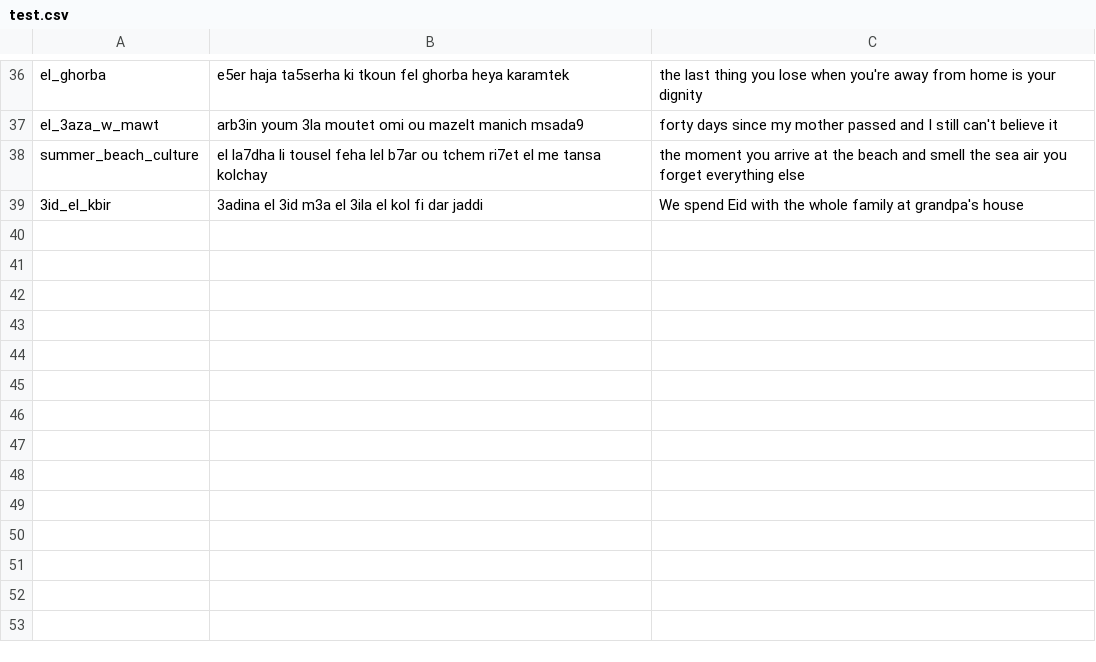
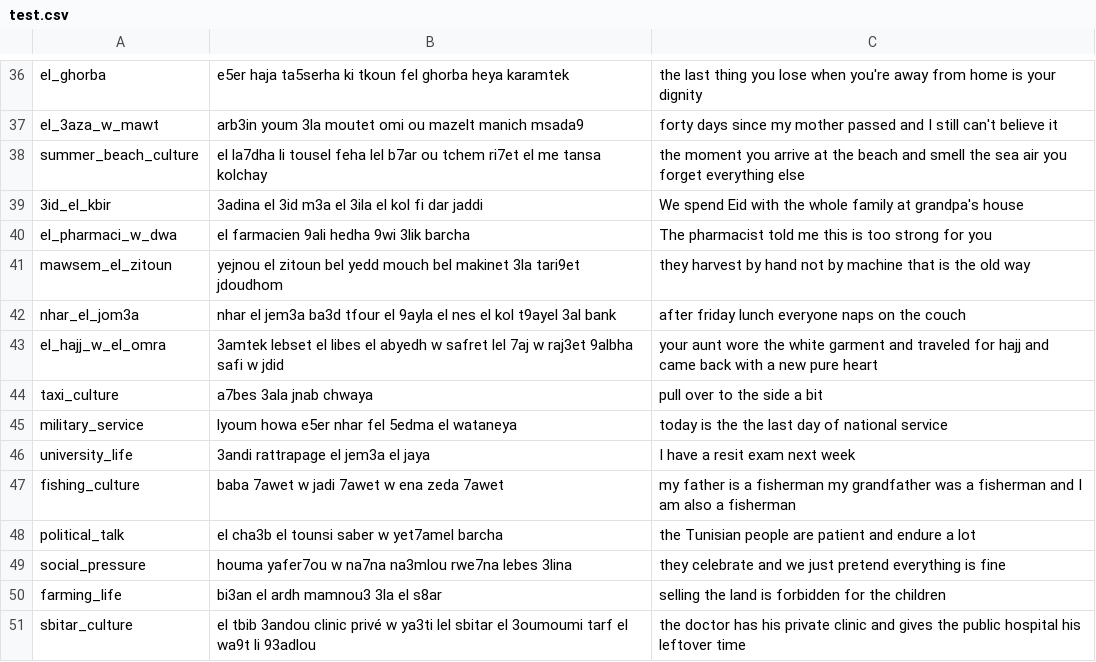
Before and after one commit to Dhiadev-tn/darija-translator, a CSV file: data/splits/test.csv, drawn as a sheet; only a part is shown, gaps mark what is left out.

Commit message:
regenerate splits: 500 pairs, 50 categories

```diff
--- a/data/splits/test.csv
+++ b/data/splits/test.csv
@@ -39 +39,13 @@ summer_beach_culture,el la7dha li tousel feha lel b7ar ou tchem ri7et el me tans
 3id_el_kbir,3adina el 3id m3a el 3ila el kol fi dar jaddi,We spend Eid  with the whole family at grandpa's house
+el_pharmaci_w_dwa,el farmacien 9ali hedha 9wi 3lik barcha,The pharmacist told me this is too strong for you
+mawsem_el_zitoun,yejnou el zitoun bel yedd mouch bel makinet 3la tari9et jdoudhom,they harvest by hand not by machine that is the old way
+nhar_el_jom3a,nhar el jem3a ba3d tfour el 9ayla el nes el kol t9ayel 3al bank,after friday lunch everyone naps on the couch
+el_hajj_w_el_omra,3amtek lebset el libes el abyedh w safret lel 7aj w raj3et 9albha safi w jdid,your aunt wore the white garment and traveled for hajj and came back with a new pure heart
+taxi_culture,a7bes 3ala jnab chwaya,pull over to the side a bit
+military_service,lyoum howa e5er nhar fel 5edma el wataneya,today is the the last day of national service
+university_life,3andi rattrapage el jem3a el jaya,I have a resit exam next week
+fishing_culture,baba 7awet w jadi 7awet w ena zeda 7awet,my father is a fisherman my grandfather was a fisherman and I am also a fisherman
+political_talk,el cha3b el tounsi saber w yet7amel barcha,the Tunisian people are patient and endure a lot
+social_pressure,houma yafer7ou w na7na na3mlou rwe7na lebes 3lina,they celebrate and we just pretend everything is fine
+farming_life,bi3an el ardh mamnou3 3la el s8ar,selling the land is forbidden for the children
+sbitar_culture,el tbib 3andou clinic privé w ya3ti lel sbitar el 3oumoumi tarf el wa9t li 93adlou,the doctor has his private clinic and gives the public hospital his leftover time
```
Also changed, not shown: data/splits/val.csv, 1 other file.
